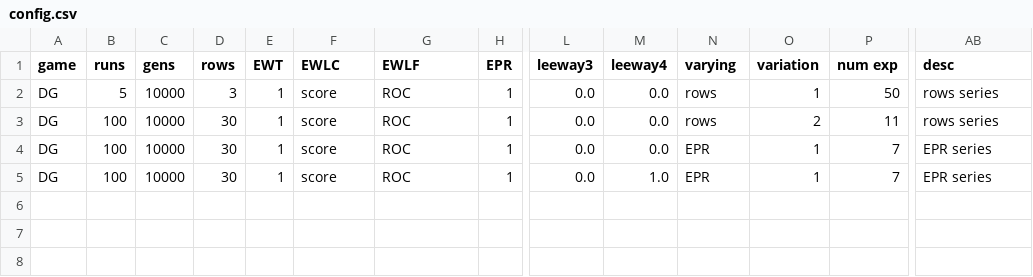
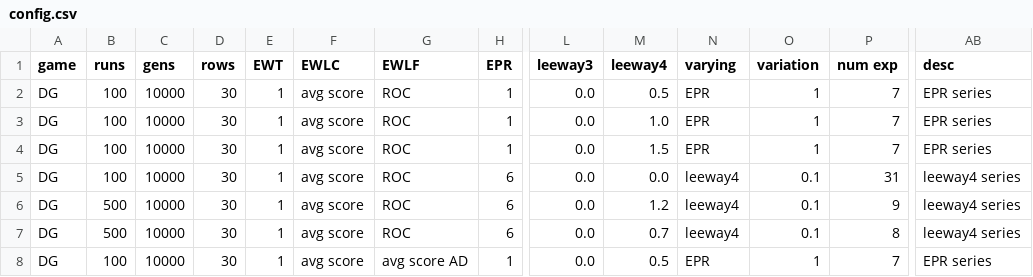
Before and after one commit to EvanORiordan/evoUG2, a CSV file: config.csv, drawn as a sheet; only a part is shown, gaps mark what is left out; addresses are those after the commit; rows hold the shown columns only; the diff names each change by its address in the sheet, - before the commit and + after, or states it on an @@ line.

Commit message:
modularise EWLF functionality

```diff
--- a/config.csv
+++ b/config.csv
-B2 (runs): 5
+B2 (runs): 100
-D2 (rows): 3
+D2 (rows): 30
-F2:F4 (EWLC): score
+F2:F4 (EWLC): avg score
-M2 (leeway4): 0.0
+M2 (leeway4): 0.5
-N2:N3 (varying): rows
+N2:N3 (varying): EPR
-P2 (num exp): 50
+P2 (num exp): 7
-AB2:AB3 (desc): rows series
+AB2:AB3 (desc): EPR series
-M3 (leeway4): 0.0
+M3 (leeway4): 1.0
-O3 (variation): 2
+O3 (variation): 1
-P3 (num exp): 11
+P3 (num exp): 7
-M4 (leeway4): 0.0
+M4 (leeway4): 1.5
+row 5: DG | 100 | 10000 | 30 | 1 | avg score | ROC | 6 | 0.0 | 0.0 | leeway4 | 0.1 | 31 | leeway4 series
+row 6: DG | 500 | 10000 | 30 | 1 | avg score | ROC | 6 | 0.0 | 1.2 | leeway4 | 0.1 | 9 | leeway4 series
+row 7: DG | 500 | 10000 | 30 | 1 | avg score | ROC | 6 | 0.0 | 0.7 | leeway4 | 0.1 | 8 | leeway4 series
-F8 (EWLC): score
+F8 (EWLC): avg score
-G8 (EWLF): ROC
+G8 (EWLF): avg score AD
-M8 (leeway4): 1.0
+M8 (leeway4): 0.5
```
Also changed, not shown: 2 other files.
